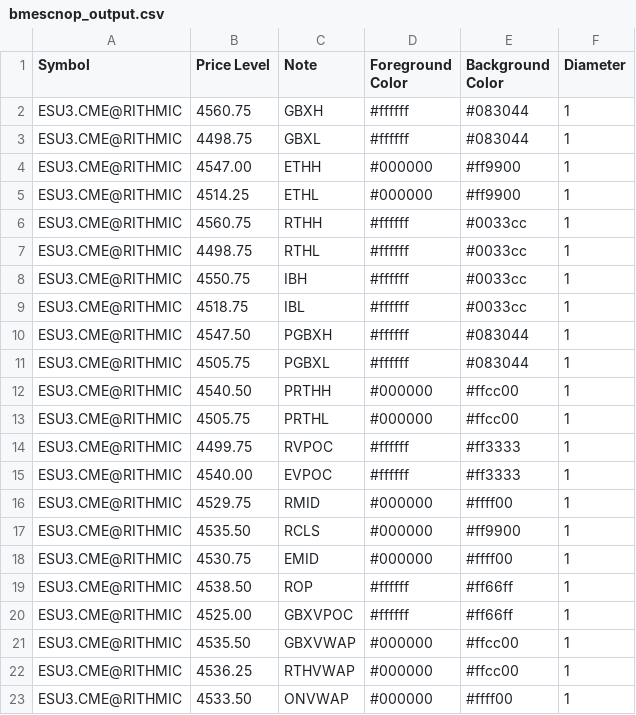
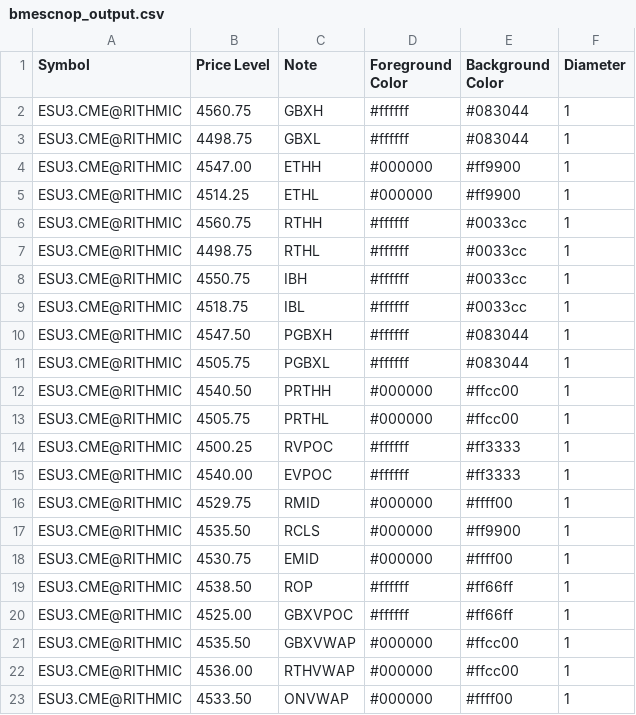
Before and after one commit to shasonline79/irt_levels, a CSV file: bmescnop_output.csv, drawn as a sheet.

Commit message:
autoupdate 2023-08-04-14:58:08

```diff
--- a/bmescnop_output.csv
+++ b/bmescnop_output.csv
@@ -13,3 +13,3 @@ ESU3.CME@RITHMIC,4540.50,PRTHH,#000000,#ffcc00,1
 ESU3.CME@RITHMIC,4505.75,PRTHL,#000000,#ffcc00,1
-ESU3.CME@RITHMIC,4499.75,RVPOC,#ffffff,#ff3333,1
+ESU3.CME@RITHMIC,4500.25,RVPOC,#ffffff,#ff3333,1
 ESU3.CME@RITHMIC,4540.00,EVPOC,#ffffff,#ff3333,1
@@ -21,3 +21,3 @@ ESU3.CME@RITHMIC,4525.00,GBXVPOC,#ffffff,#ff66ff,1
 ESU3.CME@RITHMIC,4535.50,GBXVWAP,#000000,#ffcc00,1
-ESU3.CME@RITHMIC,4536.25,RTHVWAP,#000000,#ffcc00,1
+ESU3.CME@RITHMIC,4536.00,RTHVWAP,#000000,#ffcc00,1
 ESU3.CME@RITHMIC,4533.50,ONVWAP,#000000,#ffff00,1
```
